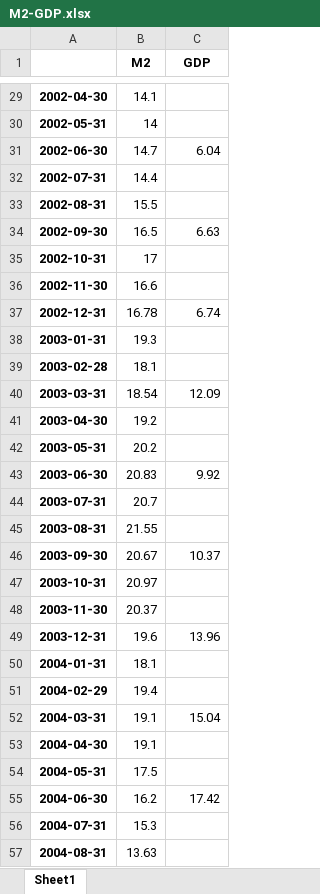
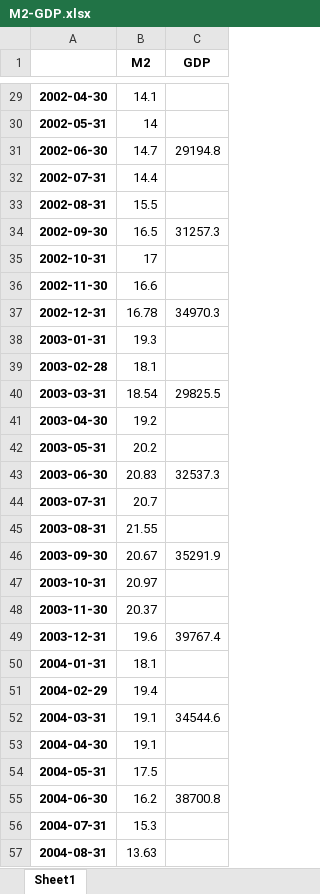
Before and after one commit to dxcv/Valyrian, an Excel workbook: macro/data/M2-GDP.xlsx, sheet Sheet1, drawn as a sheet; only a part is shown, gaps mark what is left out; values as stored, in another font and other column widths than the file's, no borders; the diff covers the shown part only; the diff names each change by its address in the sheet, - before the commit and + after, or states it on an @@ line.

```diff
--- a/macro/data/M2-GDP.xlsx (sheet Sheet1)
+++ b/macro/data/M2-GDP.xlsx (sheet Sheet1)
-C31 (GDP): 6.04
+C31 (GDP): 29194.8
-C34 (GDP): 6.63
+C34 (GDP): 31257.3
-C37 (GDP): 6.74
+C37 (GDP): 34970.3
-C40 (GDP): 12.09
+C40 (GDP): 29825.5
-C43 (GDP): 9.92
+C43 (GDP): 32537.3
-C46 (GDP): 10.37
+C46 (GDP): 35291.9
-C49 (GDP): 13.96
+C49 (GDP): 39767.4
-C52 (GDP): 15.04
+C52 (GDP): 34544.6
-C55 (GDP): 17.42
+C55 (GDP): 38700.8
```
Also changed, not shown: 2 added rows and 65 edited cells elsewhere in this sheet, risk parity portfolio/data/stats.xlsx, risk parity portfolio/data/stock-bond_stats.xlsx, 35 other files.
